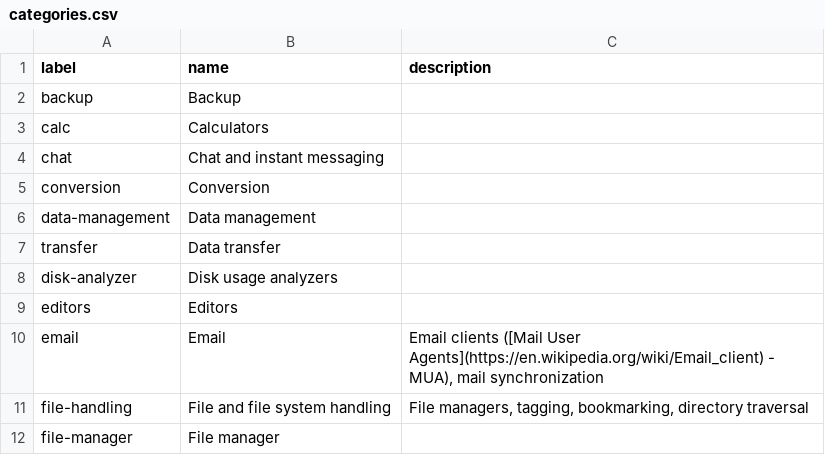
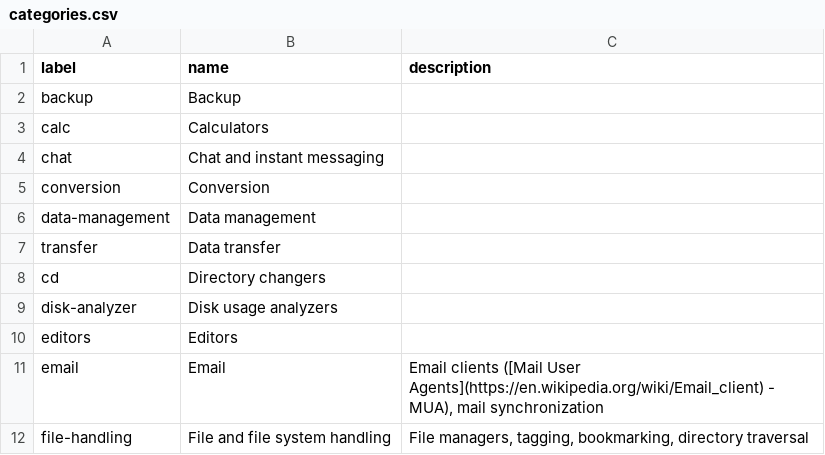
Before and after one commit to toolleeo/cli-apps, a CSV file: data/categories.csv, drawn as a sheet; only a part is shown; the shorter side is filled out with more unchanged rows.

```diff
--- a/data/categories.csv
+++ b/data/categories.csv
@@ -7,2 +7,3 @@ data-management,Data management,
 transfer,Data transfer,
+cd,Directory changers,
 disk-analyzer,Disk usage analyzers,
```
Also changed, not shown: data/apps.csv, 1 other file.
